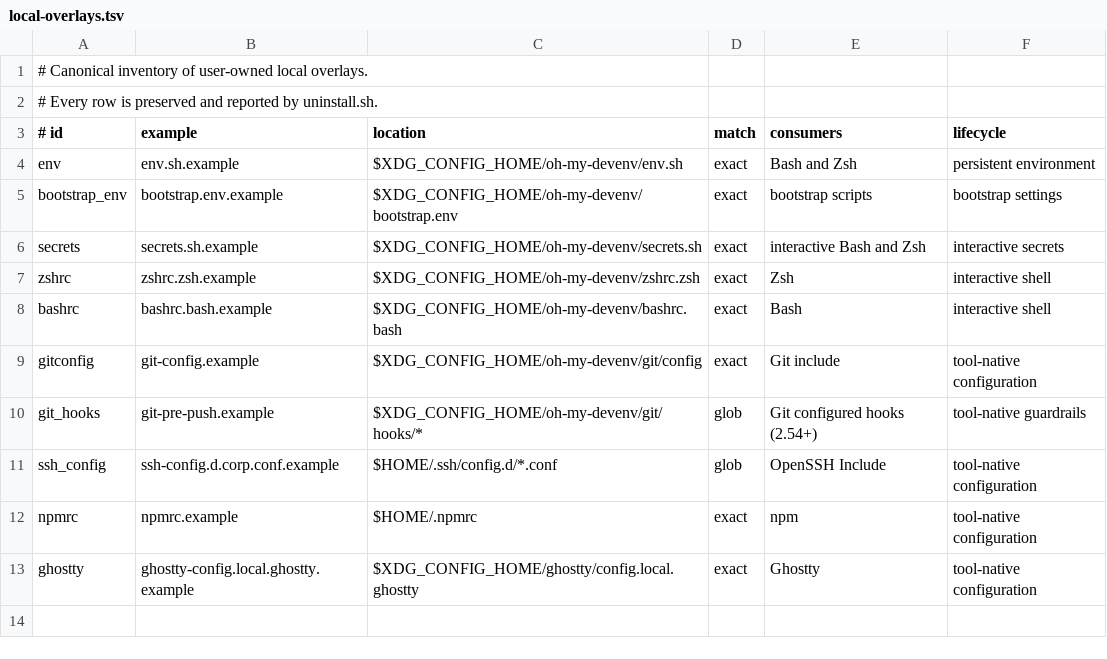
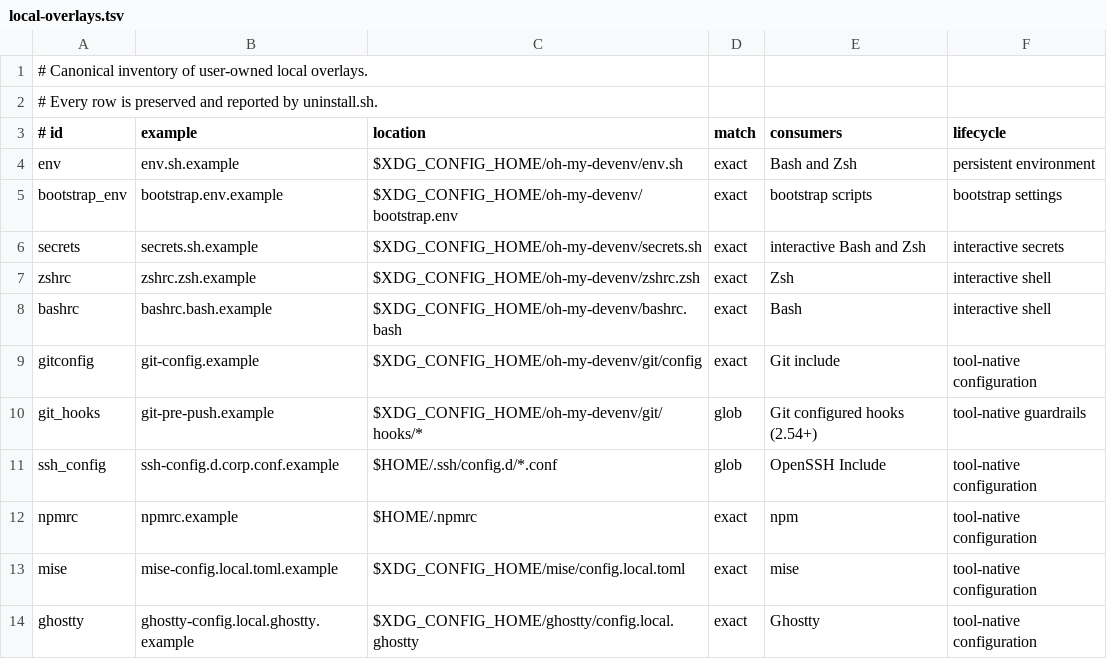
Before and after one commit to kangmingxuan/oh-my-devenv, a TSV file: bootstrap/manifests/local-overlays.tsv, drawn as a sheet.

Commit message:
feat(mise): support machine-local config overlay (#36)

```diff
--- a/bootstrap/manifests/local-overlays.tsv
+++ b/bootstrap/manifests/local-overlays.tsv
@@ -12,2 +12,3 @@ ssh_config	ssh-config.d.corp.conf.example	$HOME/.ssh/config.d/*.conf	glob	OpenSS
 npmrc	npmrc.example	$HOME/.npmrc	exact	npm	tool-native configuration
+mise	mise-config.local.toml.example	$XDG_CONFIG_HOME/mise/config.local.toml	exact	mise	tool-native configuration
 ghostty	ghostty-config.local.ghostty.example	$XDG_CONFIG_HOME/ghostty/config.local.ghostty	exact	Ghostty	tool-native configuration
```
Also changed, not shown: 7 other files.
